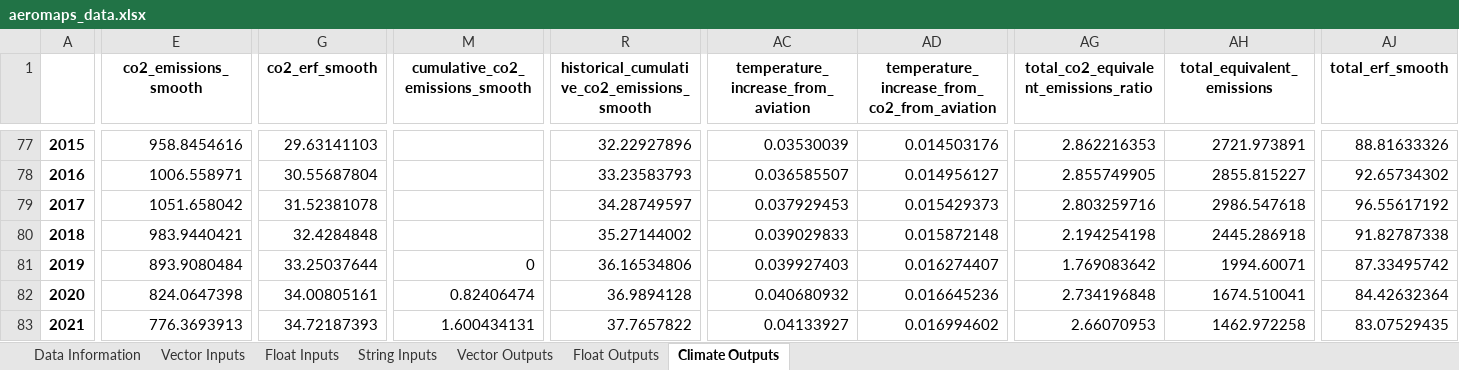
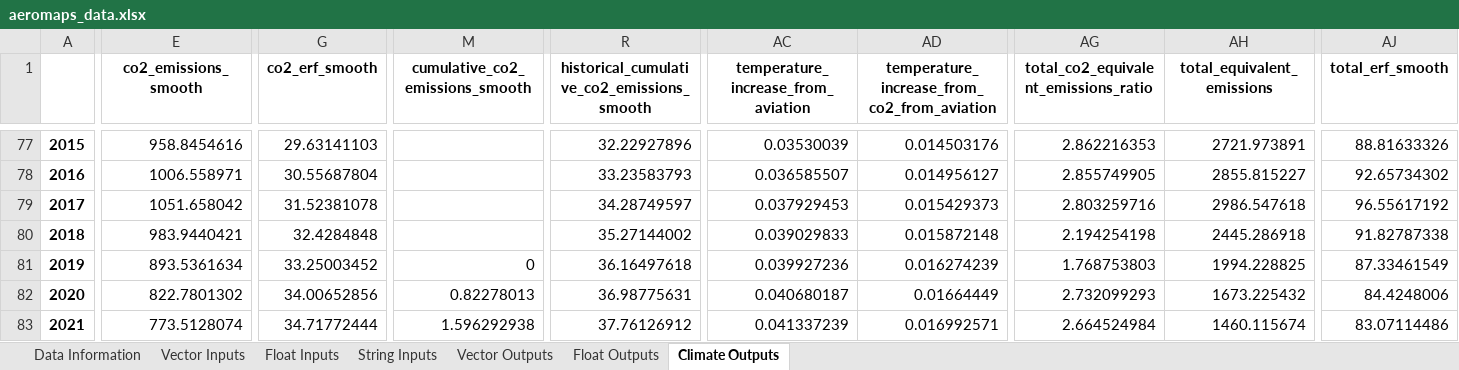
Before and after one commit to AeroMAPS/AeroMAPS, an Excel workbook: aeromaps/notebooks/tutorials/run_a_basic_calculation/aeromaps_data.xlsx, sheet Climate Outputs, drawn as a sheet; only a part is shown, gaps mark what is left out; values as stored, in another font and other column widths than the file's, no borders; 1 other sheet too large or unreadable and not compared; the diff covers the shown part only; the diff names each change by its address in the sheet, - before the commit and + after, or states it on an @@ line.

Commit message:
Simple mfsp enhanced, emission factor per fuel plot enhanced, and POC config added

```diff
--- a/aeromaps/notebooks/tutorials/run_a_basic_calculation/aeromaps_data.xlsx (sheet Climate Outputs)
+++ b/aeromaps/notebooks/tutorials/run_a_basic_calculation/aeromaps_data.xlsx (sheet Climate Outputs)
-E81 (co2_emissions_smooth): 893.9080484
+E81 (co2_emissions_smooth): 893.5361634
-G81 (co2_erf_smooth): 33.25037644
+G81 (co2_erf_smooth): 33.25003452
-R81: 36.16534806
+R81: 36.16497618
-AC81: 0.039927403
+AC81: 0.039927236
-AD81: 0.016274407
+AD81: 0.016274239
-AG81: 1.769083642
+AG81: 1.768753803
-AH81 (total_equivalent_emissions): 1994.60071
+AH81 (total_equivalent_emissions): 1994.228825
-AJ81 (total_erf_smooth): 87.33495742
+AJ81 (total_erf_smooth): 87.33461549
-E82 (co2_emissions_smooth): 824.0647398
+E82 (co2_emissions_smooth): 822.7801302
-G82 (co2_erf_smooth): 34.00805161
+G82 (co2_erf_smooth): 34.00652856
-M82 (cumulative_co2_emissions_smooth): 0.82406474
+M82 (cumulative_co2_emissions_smooth): 0.82278013
-R82: 36.9894128
+R82: 36.98775631
-AC82: 0.040680932
+AC82: 0.040680187
-AD82: 0.016645236
+AD82: 0.01664449
-AG82: 2.734196848
+AG82: 2.732099293
-AH82 (total_equivalent_emissions): 1674.510041
+AH82 (total_equivalent_emissions): 1673.225432
-AJ82 (total_erf_smooth): 84.42632364
+AJ82 (total_erf_smooth): 84.4248006
-E83 (co2_emissions_smooth): 776.3693913
+E83 (co2_emissions_smooth): 773.5128074
-G83 (co2_erf_smooth): 34.72187393
+G83 (co2_erf_smooth): 34.71772444
-M83 (cumulative_co2_emissions_smooth): 1.600434131
+M83 (cumulative_co2_emissions_smooth): 1.596292938
-R83: 37.7657822
+R83: 37.76126912
-AC83: 0.04133927
+AC83: 0.041337239
-AD83: 0.016994602
+AD83: 0.016992571
-AG83: 2.66070953
+AG83: 2.664524984
-AH83 (total_equivalent_emissions): 1462.972258
+AH83 (total_equivalent_emissions): 1460.115674
-AJ83 (total_erf_smooth): 83.07529435
+AJ83 (total_erf_smooth): 83.07114486
```
Also changed, not shown: 532 edited cells elsewhere in this sheet, sheet Data Information, sheet Float Inputs, sheet String Inputs, sheet Float Outputs, 11 other files.
